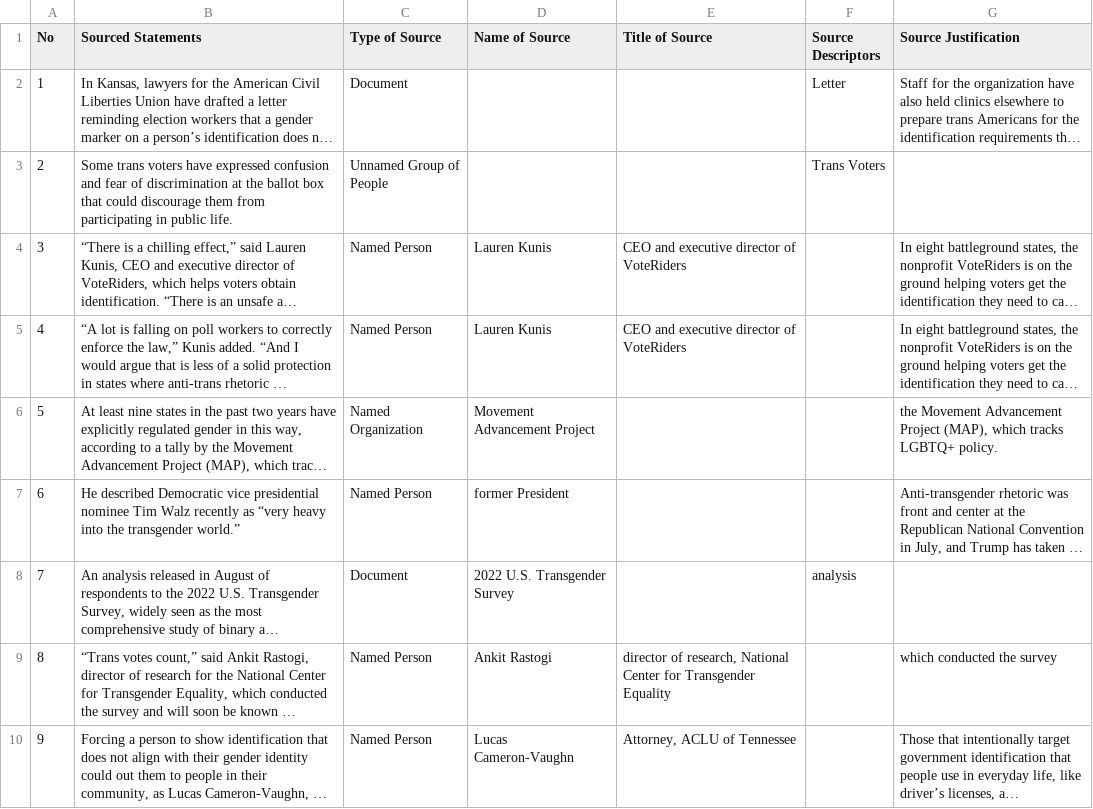
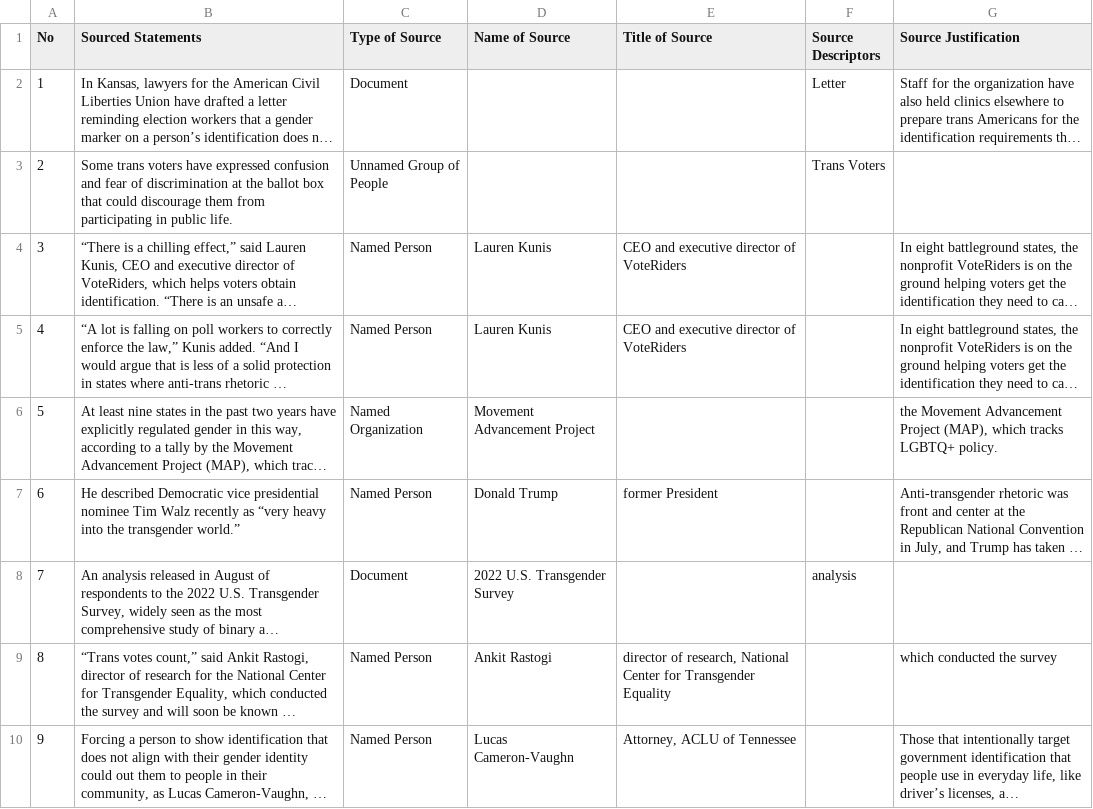
Before and after one commit to MarkkulaCenterJMEthics/llms-journ-sourcing, a CSV file: benchmarking/GT data/GT-2026/25-ballot-access-trans.csv, drawn as a sheet; only a part is shown; long unchanged cells end in …; the diff names each change by its address in the sheet, - before the commit and + after, or states it on an @@ line.

```diff
--- a/benchmarking/GT data/GT-2026/25-ballot-access-trans.csv
+++ b/benchmarking/GT data/GT-2026/25-ballot-access-trans.csv
-D7 (Name of Source): former President
+D7 (Name of Source): Donald Trump
-E7 (Title of Source): (empty)
+E7 (Title of Source): former President
```
Also changed, not shown: 1 other file.
